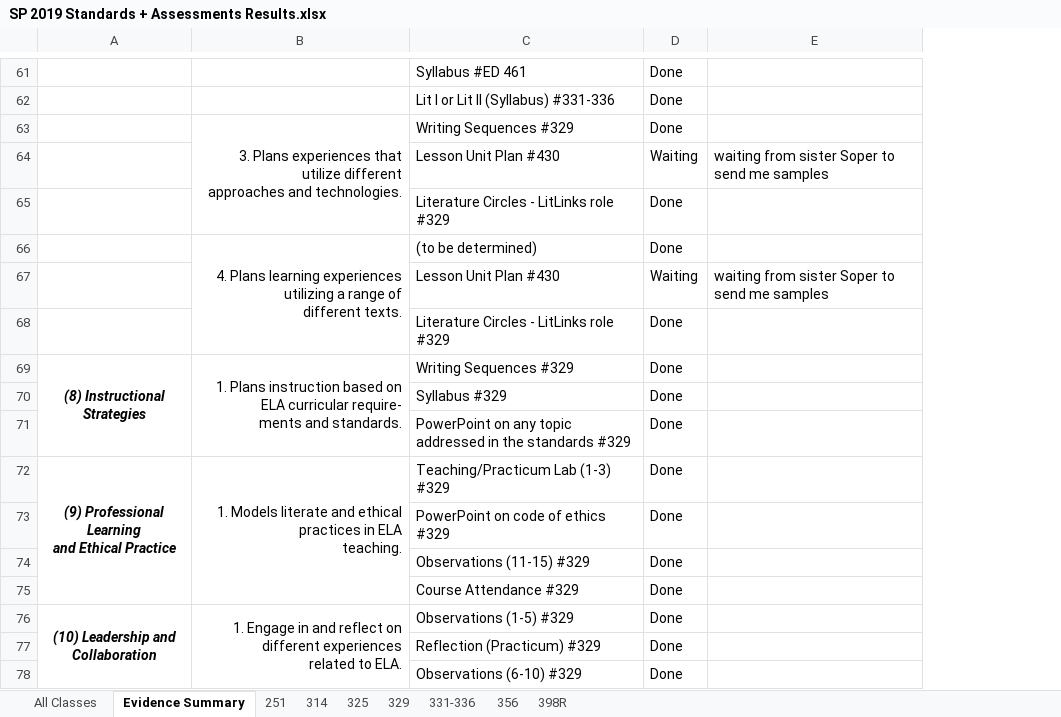
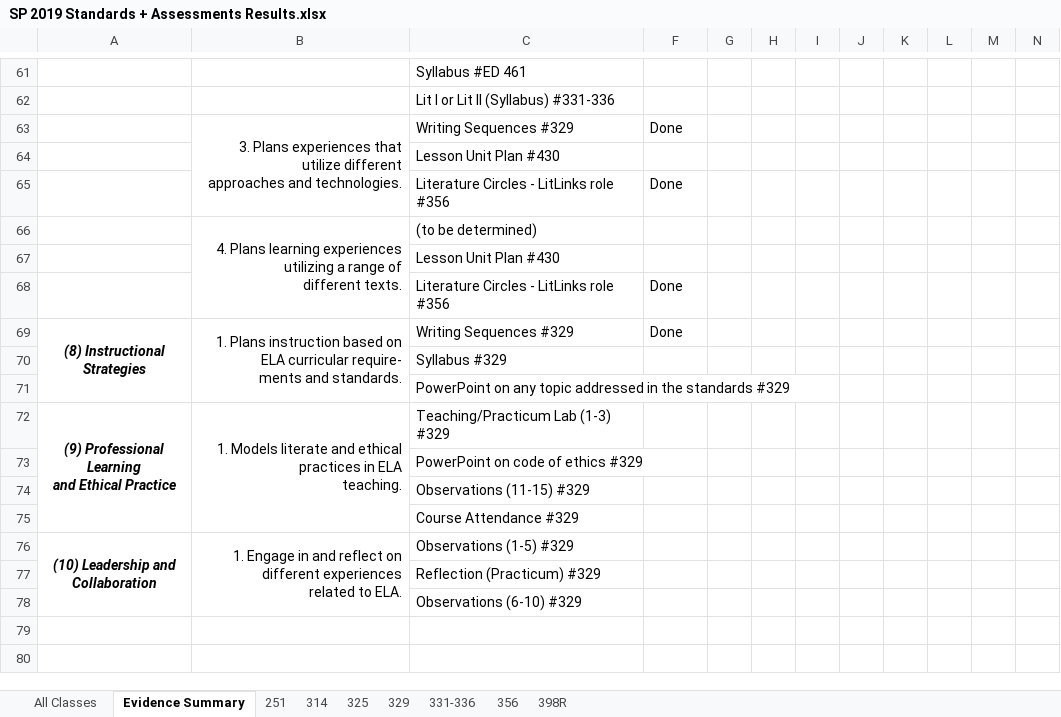
Before and after one commit to byui-english-ed/byui-english-ed.github.io, an Excel workbook: SP 2019 Standards + Assessments Results.xlsx, sheet Evidence Summary, drawn as a sheet; only a part is shown, gaps mark what is left out; values as stored, in another font and other column widths than the file's, no borders; conditional formats not drawn; removed rows and columns are numbered as before the commit, all else as after; the diff covers the shown part only; the diff names each change by its address in the sheet, - before the commit and + after, or states it on an @@ line.

```diff
--- a/SP 2019 Standards + Assessments Results.xlsx (sheet Evidence Summary)
+++ b/SP 2019 Standards + Assessments Results.xlsx (sheet Evidence Summary)
@@ column E hidden, rows 64-67: waiting from sister Soper to send me samples |  |  | waiting from sister Soper to send me samples @@
+column G, empty
+column H, empty
+column I, empty
+column J, empty
+column K, empty
+column L, empty
+column M, empty
+column N, empty
-F61:F62: Done
+F61:F62: (empty)
-F64: Waiting
+F64: (empty)
-C65: Literature Circles - LitLinks role #329
+C65: Literature Circles - LitLinks role #356
-F66: Done
+F66: (empty)
-F67: Waiting
+F67: (empty)
-C68: Literature Circles - LitLinks role #329
+C68: Literature Circles - LitLinks role #356
-F70:F78: Done
+F70:F78: (empty)
```
Also changed, not shown: 4 added rows, 4 removed rows, 30 edited cells and cell formats elsewhere in this sheet, 12 other files.
